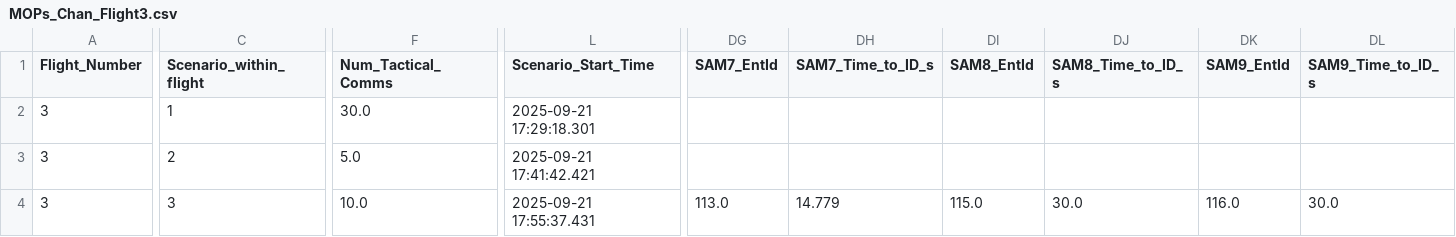
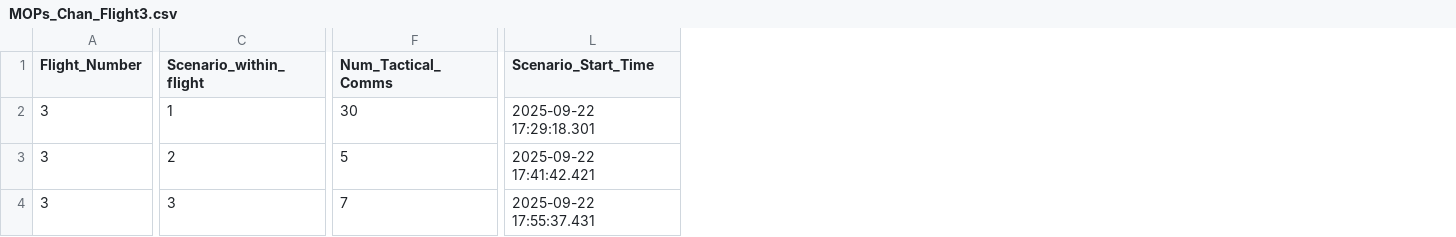
Before and after one commit to tomkyle21/HAVE-SHADOW, a CSV file: Output/MOPs_Chan_Flight3.csv, drawn as a sheet; only a part is shown, gaps mark what is left out; the diff covers the shown part only; the diff names each change by its address in the sheet, - before the commit and + after, or states it on an @@ line.

```diff
--- a/Output/MOPs_Chan_Flight3.csv
+++ b/Output/MOPs_Chan_Flight3.csv
-column DG (SAM7_EntId), row 4: 113.0
-column DH (SAM7_Time_to_ID_s), row 4: 14.779
-column DI (SAM8_EntId), row 4: 115.0
-column DJ (SAM8_Time_to_ID_s), row 4: 30.0
-column DK (SAM9_EntId), row 4: 116.0
-column DL (SAM9_Time_to_ID_s), row 4: 30.0
-F2 (Num_Tactical_Comms): 30.0
+F2 (Num_Tactical_Comms): 30
-L2 (Scenario_Start_Time): 2025-09-21 17:29:18.301
+L2 (Scenario_Start_Time): 2025-09-22 17:29:18.301
-F3 (Num_Tactical_Comms): 5.0
+F3 (Num_Tactical_Comms): 5
-L3 (Scenario_Start_Time): 2025-09-21 17:41:42.421
+L3 (Scenario_Start_Time): 2025-09-22 17:41:42.421
-F4 (Num_Tactical_Comms): 10.0
+F4 (Num_Tactical_Comms): 7
-L4 (Scenario_Start_Time): 2025-09-21 17:55:37.431
+L4 (Scenario_Start_Time): 2025-09-22 17:55:37.431
```
Also changed, not shown: 48 edited cells elsewhere in this file, Output/MOPs_Chan_Flight2.csv, Output/MOPs_Grimmer_Flight1.csv, 32 other files.
